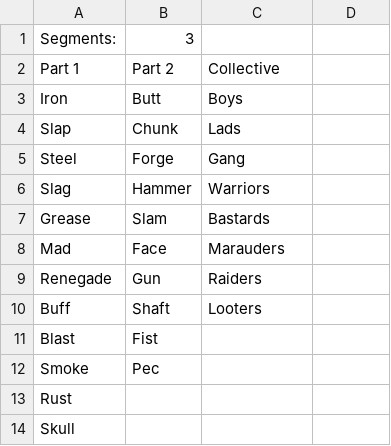
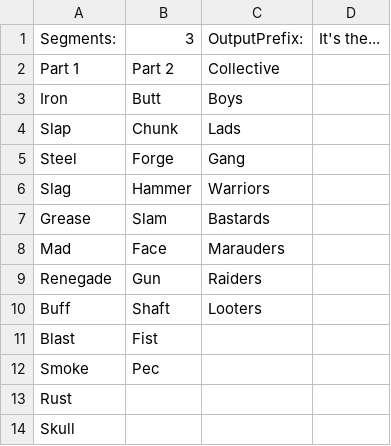
Before and after one commit to necrodumb/necrodumb.github.io, a CSV file: necrodumb/goliathgang.csv, drawn as a sheet.

```diff
--- a/necrodumb/goliathgang.csv
+++ b/necrodumb/goliathgang.csv
@@ -1,2 +1,2 @@
-Segments:,3,
+Segments:,3,OutputPrefix:,It's the...
 Part 1,Part 2,Collective
```
Also changed, not shown: necrodumb/orlockganger.csv, 3 other files.
